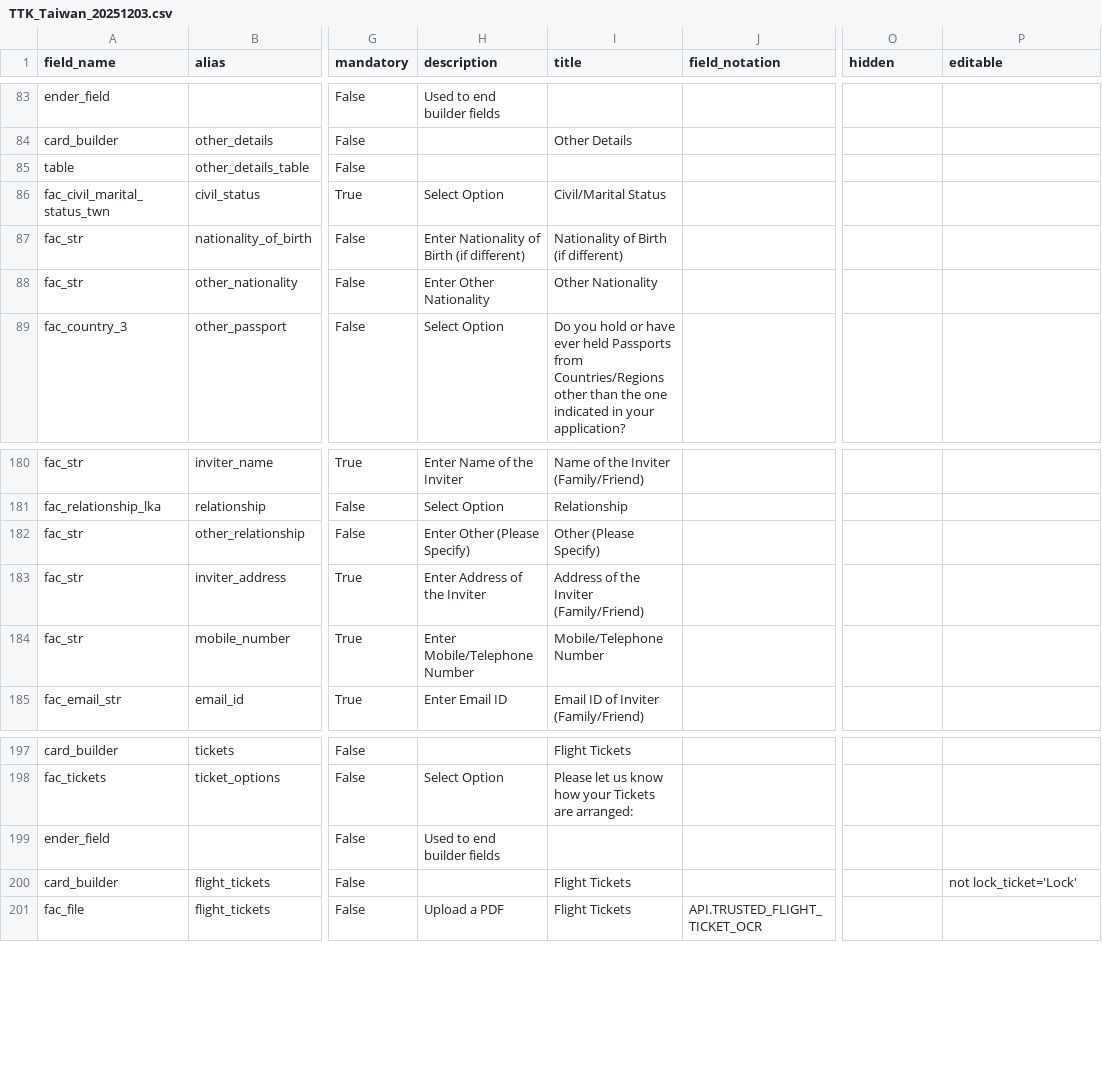
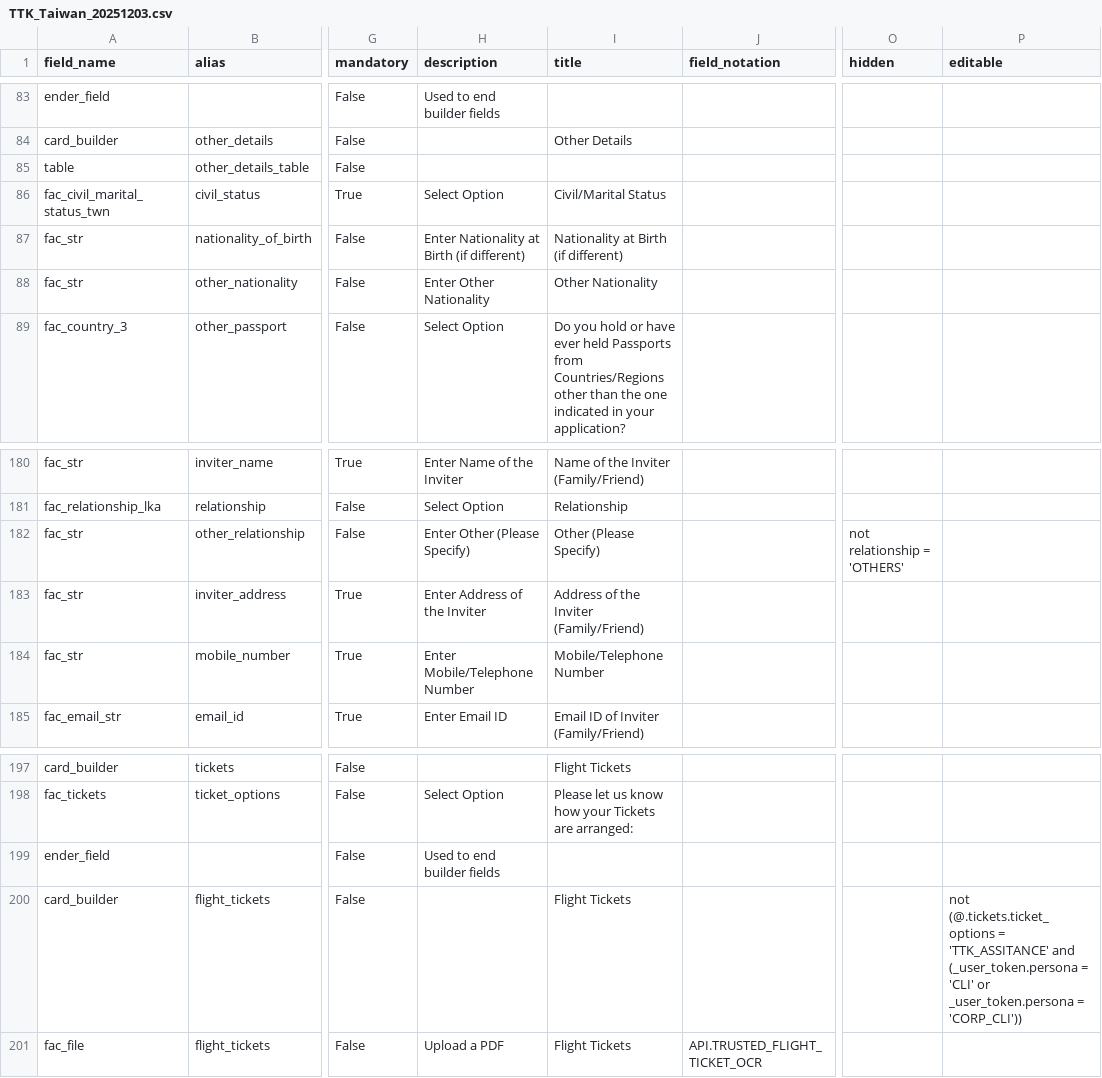
Before and after one commit to lyikadmin/lyik_ttk, a CSV file: deployment_templates/forms/TTK_Taiwan_20251203.csv, drawn as a sheet; only a part is shown, gaps mark what is left out; the diff names each change by its address in the sheet, - before the commit and + after, or states it on an @@ line.

Commit message:
feat: Business Rule | Mexico Mapping | Form/Fields: UAE, Saudi Arabia, Indonesia, Singapore, China, Sri Lanka and Taiwan | Form Config: China and Singapore
* fix: Update form indicator import and condition for appointment section validation

* feat: Add district field to residential address from passport details

* mexico pdf mapping added

* Fields, Forms: UAE, Saudi Arabia, Indonesia, Singapore, China, Sri Lanka, Taiwan & Form Config updated: China & Singapore

---------

Co-authored-by: Akhil Babu <93635893+AkhilBabuM@users.noreply.github.com>
Co-authored-by: Debasish Sarkar <debasish@lyik.com>

```diff
--- a/deployment_templates/forms/TTK_Taiwan_20251203.csv
+++ b/deployment_templates/forms/TTK_Taiwan_20251203.csv
-H87 (description): Enter Nationality of Birth (if different)
+H87 (description): Enter Nationality at Birth (if different)
-I87 (title): Nationality of Birth (if different)
+I87 (title): Nationality at Birth (if different)
-O182 (hidden): (empty)
+O182 (hidden): not relationship = 'OTHERS'
-P200 (editable): not lock_ticket='Lock'
+P200 (editable): not (@.tickets.ticket_options = 'TTK_ASSITANCE' and (_user_token.persona = 'CLI' or _user_token.persona = 'CORP_CLI'))
```
Also changed, not shown: deployment_templates/forms/TTK_Indonesia_20251201.csv, deployment_templates/forms/TTK_Saudi_20251201.csv, 15 other files.
